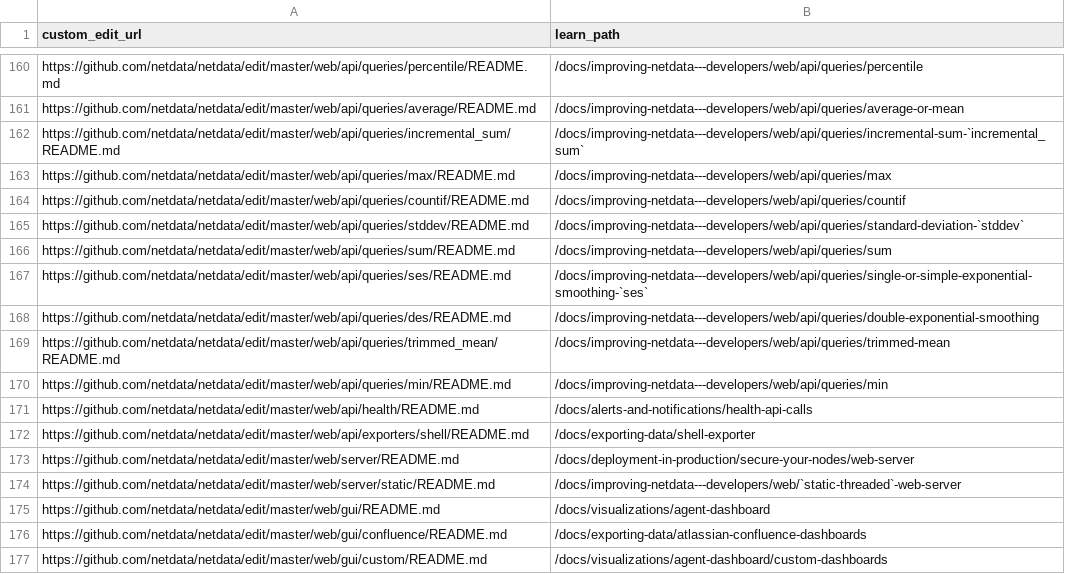
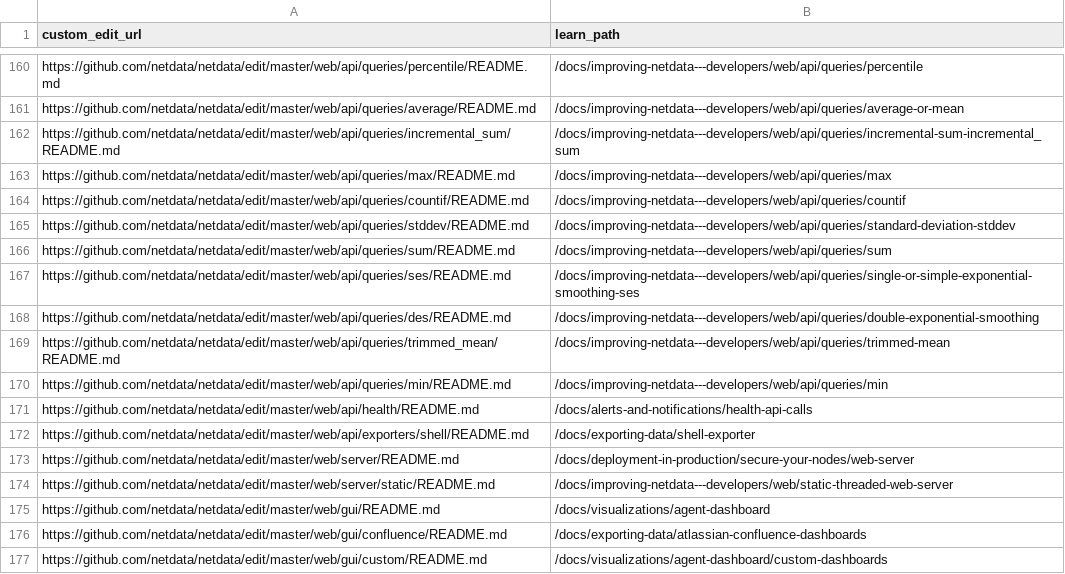
Before and after one commit to netdata/learn, a TSV file: ingest/one_commit_back_file-dict.tsv, drawn as a sheet; only a part is shown, gaps mark what is left out.

Commit message:
Ingest new documentation

```diff
--- a/ingest/one_commit_back_file-dict.tsv
+++ b/ingest/one_commit_back_file-dict.tsv
@@ -161,8 +161,8 @@ https://github.com/netdata/netdata/edit/master/web/api/queries/percentile/README
 https://github.com/netdata/netdata/edit/master/web/api/queries/average/README.md	/docs/improving-netdata---developers/web/api/queries/average-or-mean
-https://github.com/netdata/netdata/edit/master/web/api/queries/incremental_sum/README.md	/docs/improving-netdata---developers/web/api/queries/incremental-sum-`incremental_sum`
+https://github.com/netdata/netdata/edit/master/web/api/queries/incremental_sum/README.md	/docs/improving-netdata---developers/web/api/queries/incremental-sum-incremental_sum
 https://github.com/netdata/netdata/edit/master/web/api/queries/max/README.md	/docs/improving-netdata---developers/web/api/queries/max
 https://github.com/netdata/netdata/edit/master/web/api/queries/countif/README.md	/docs/improving-netdata---developers/web/api/queries/countif
-https://github.com/netdata/netdata/edit/master/web/api/queries/stddev/README.md	/docs/improving-netdata---developers/web/api/queries/standard-deviation-`stddev`
+https://github.com/netdata/netdata/edit/master/web/api/queries/stddev/README.md	/docs/improving-netdata---developers/web/api/queries/standard-deviation-stddev
 https://github.com/netdata/netdata/edit/master/web/api/queries/sum/README.md	/docs/improving-netdata---developers/web/api/queries/sum
-https://github.com/netdata/netdata/edit/master/web/api/queries/ses/README.md	/docs/improving-netdata---developers/web/api/queries/single-or-simple-exponential-smoothing-`ses`
+https://github.com/netdata/netdata/edit/master/web/api/queries/ses/README.md	/docs/improving-netdata---developers/web/api/queries/single-or-simple-exponential-smoothing-ses
 https://github.com/netdata/netdata/edit/master/web/api/queries/des/README.md	/docs/improving-netdata---developers/web/api/queries/double-exponential-smoothing
@@ -173,3 +173,3 @@ https://github.com/netdata/netdata/edit/master/web/api/exporters/shell/README.md
 https://github.com/netdata/netdata/edit/master/web/server/README.md	/docs/deployment-in-production/secure-your-nodes/web-server
-https://github.com/netdata/netdata/edit/master/web/server/static/README.md	/docs/improving-netdata---developers/web/`static-threaded`-web-server
+https://github.com/netdata/netdata/edit/master/web/server/static/README.md	/docs/improving-netdata---developers/web/static-threaded-web-server
 https://github.com/netdata/netdata/edit/master/web/gui/README.md	/docs/visualizations/agent-dashboard
```
Also changed, not shown: 7 other files.
